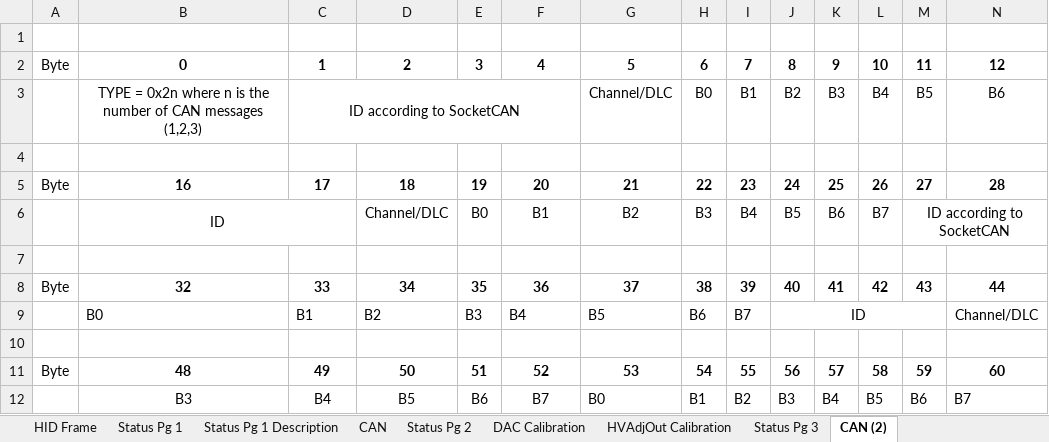
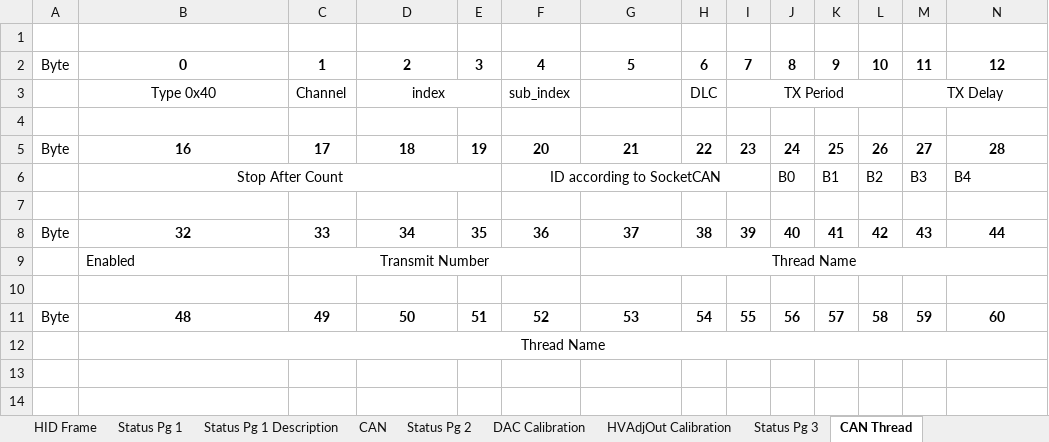
Before and after one commit to jeremy-daily/SSS2, an Excel workbook: docs/HID Message Data Structures.xlsx, sheet CAN Thread, drawn as a sheet; only a part is shown; values as stored, in another font and other column widths than the file's, no borders; removed rows and columns are numbered as before the commit, all else as after; rows hold the shown columns only; the diff names each change by its address in the sheet, - before the commit and + after, or states it on an @@ line.

Commit message:
Added Support for Threads and CAN

```diff
--- a/docs/HID Message Data Structures.xlsx (sheet CAN Thread)
+++ b/docs/HID Message Data Structures.xlsx (sheet CAN Thread)
-sheet tab: CAN (2)
+sheet tab: CAN Thread
-row 3:  | TYPE = 0x2n where n is the number of CAN messages (1,2,3) | ID according to SocketCAN |  |  |  | Channel/DLC | B0 | B1 | B2 | B3 | B4 | B5 | B6
+row 3:  | Type 0x40 | Channel | index |  | sub_index |  | DLC | TX Period |  |  |  | TX Delay
-row 6:  | ID |  | Channel/DLC | B0 | B1 | B2 | B3 | B4 | B5 | B6 | B7 | ID according to SocketCAN
+row 6:  | Stop After Count |  |  |  | ID according to SocketCAN |  |  |  | B0 | B1 | B2 | B3 | B4
-row 9:  | B0 | B1 | B2 | B3 | B4 | B5 | B6 | B7 | ID |  |  |  | Channel/DLC
+row 9:  | Enabled | Transmit Number |  |  |  | Thread Name
-row 12:  | B3 | B4 | B5 | B6 | B7 | B0 | B1 | B2 | B3 | B4 | B5 | B6 | B7
+row 12:  | Thread Name
```
Also changed, not shown: sheet Status Pg 2, sheet HID Frame, 4 other files.
